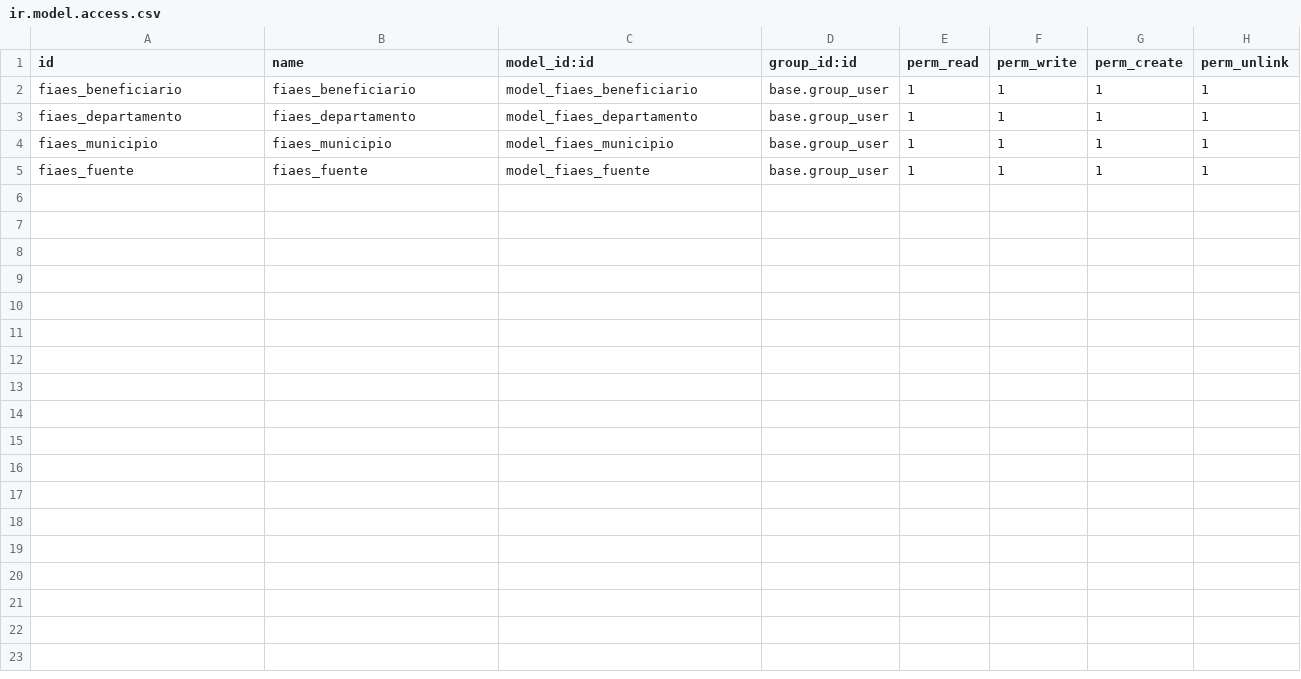
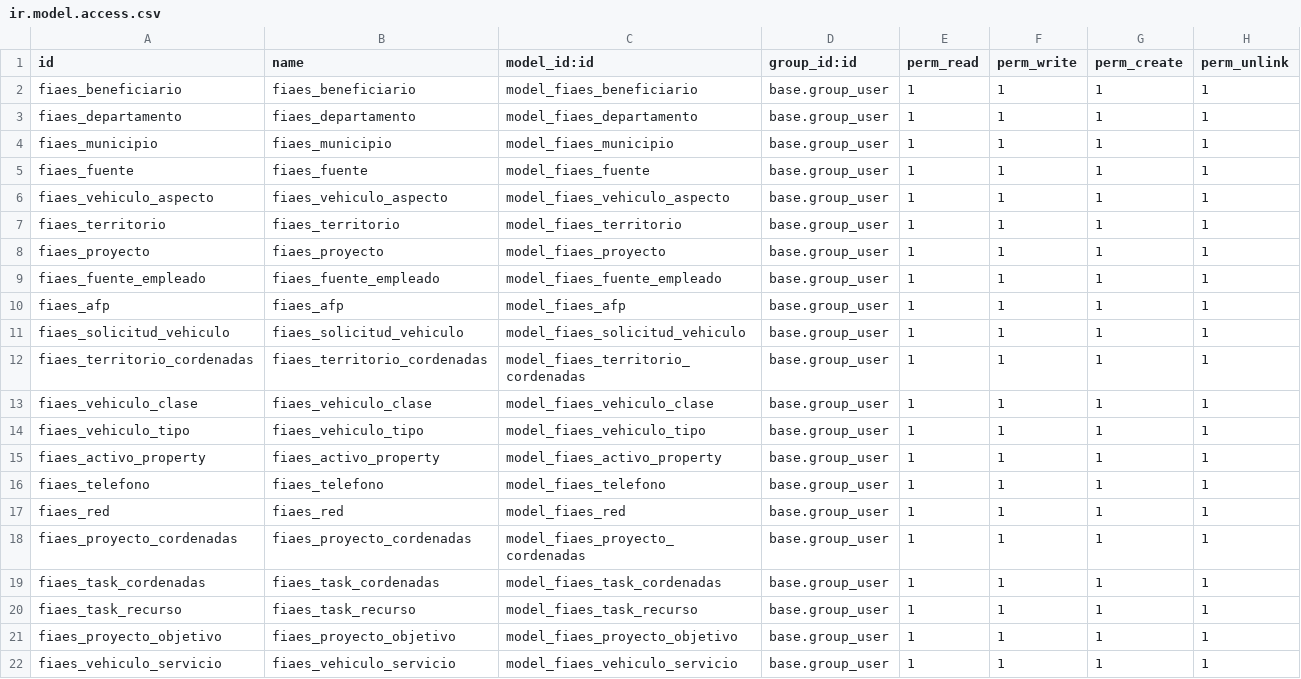
Before and after one commit to robertogracias/odoosv15, a CSV file: fiaes/security/ir.model.access.csv, drawn as a sheet; the diff names each change by its address in the sheet, - before the commit and + after, or states it on an @@ line.

```diff
--- a/fiaes/security/ir.model.access.csv
+++ b/fiaes/security/ir.model.access.csv
+row 6: fiaes_vehiculo_aspecto | fiaes_vehiculo_aspecto | model_fiaes_vehiculo_aspecto | base.group_user | 1 | 1 | 1 | 1
+row 7: fiaes_territorio | fiaes_territorio | model_fiaes_territorio | base.group_user | 1 | 1 | 1 | 1
+row 8: fiaes_proyecto | fiaes_proyecto | model_fiaes_proyecto | base.group_user | 1 | 1 | 1 | 1
+row 9: fiaes_fuente_empleado | fiaes_fuente_empleado | model_fiaes_fuente_empleado | base.group_user | 1 | 1 | 1 | 1
+row 10: fiaes_afp | fiaes_afp | model_fiaes_afp | base.group_user | 1 | 1 | 1 | 1
+row 11: fiaes_solicitud_vehiculo | fiaes_solicitud_vehiculo | model_fiaes_solicitud_vehiculo | base.group_user | 1 | 1 | 1 | 1
+row 12: fiaes_territorio_cordenadas | fiaes_territorio_cordenadas | model_fiaes_territorio_cordenadas | base.group_user | 1 | 1 | 1 | 1
+row 13: fiaes_vehiculo_clase | fiaes_vehiculo_clase | model_fiaes_vehiculo_clase | base.group_user | 1 | 1 | 1 | 1
+row 14: fiaes_vehiculo_tipo | fiaes_vehiculo_tipo | model_fiaes_vehiculo_tipo | base.group_user | 1 | 1 | 1 | 1
+row 15: fiaes_activo_property | fiaes_activo_property | model_fiaes_activo_property | base.group_user | 1 | 1 | 1 | 1
+row 16: fiaes_telefono | fiaes_telefono | model_fiaes_telefono | base.group_user | 1 | 1 | 1 | 1
+row 17: fiaes_red | fiaes_red | model_fiaes_red | base.group_user | 1 | 1 | 1 | 1
+row 18: fiaes_proyecto_cordenadas | fiaes_proyecto_cordenadas | model_fiaes_proyecto_cordenadas | base.group_user | 1 | 1 | 1 | 1
+row 19: fiaes_task_cordenadas | fiaes_task_cordenadas | model_fiaes_task_cordenadas | base.group_user | 1 | 1 | 1 | 1
+row 20: fiaes_task_recurso | fiaes_task_recurso | model_fiaes_task_recurso | base.group_user | 1 | 1 | 1 | 1
+row 21: fiaes_proyecto_objetivo | fiaes_proyecto_objetivo | model_fiaes_proyecto_objetivo | base.group_user | 1 | 1 | 1 | 1
+row 22: fiaes_vehiculo_servicio | fiaes_vehiculo_servicio | model_fiaes_vehiculo_servicio | base.group_user | 1 | 1 | 1 | 1
```
Also changed, not shown: 9 other files.
